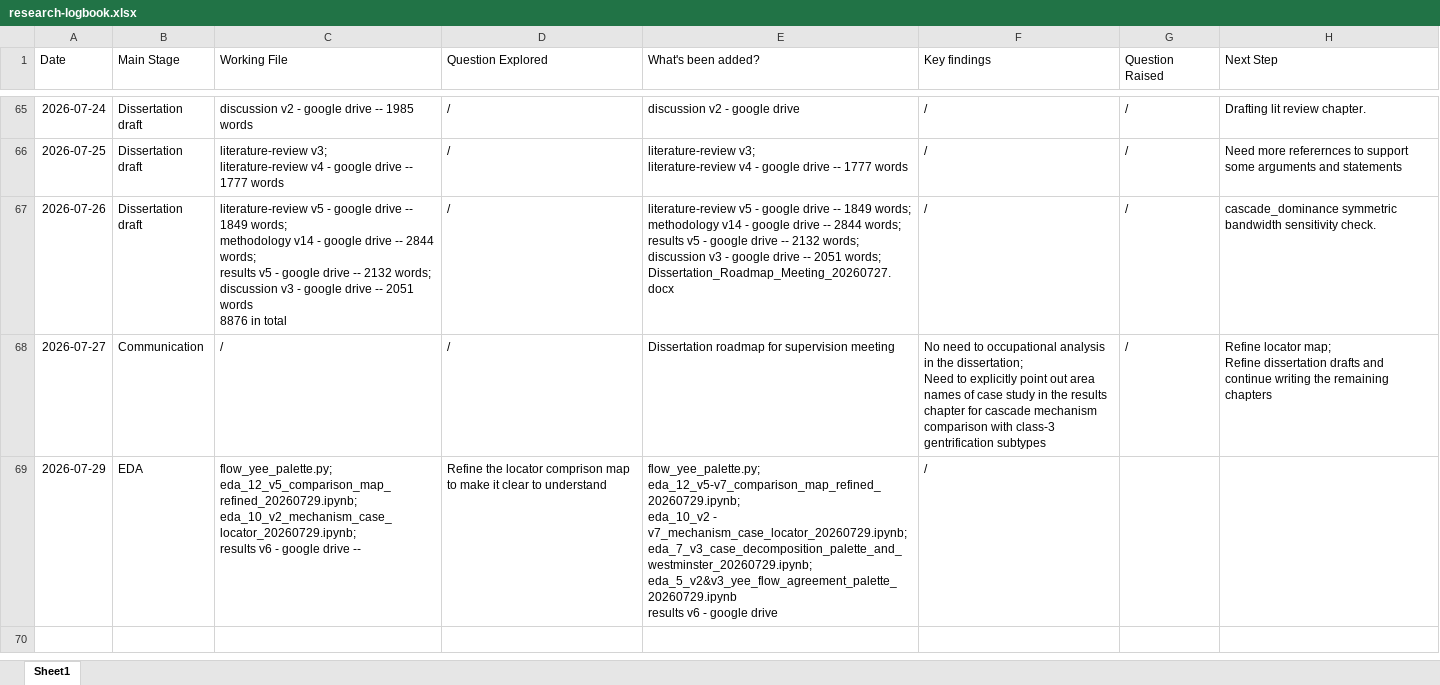
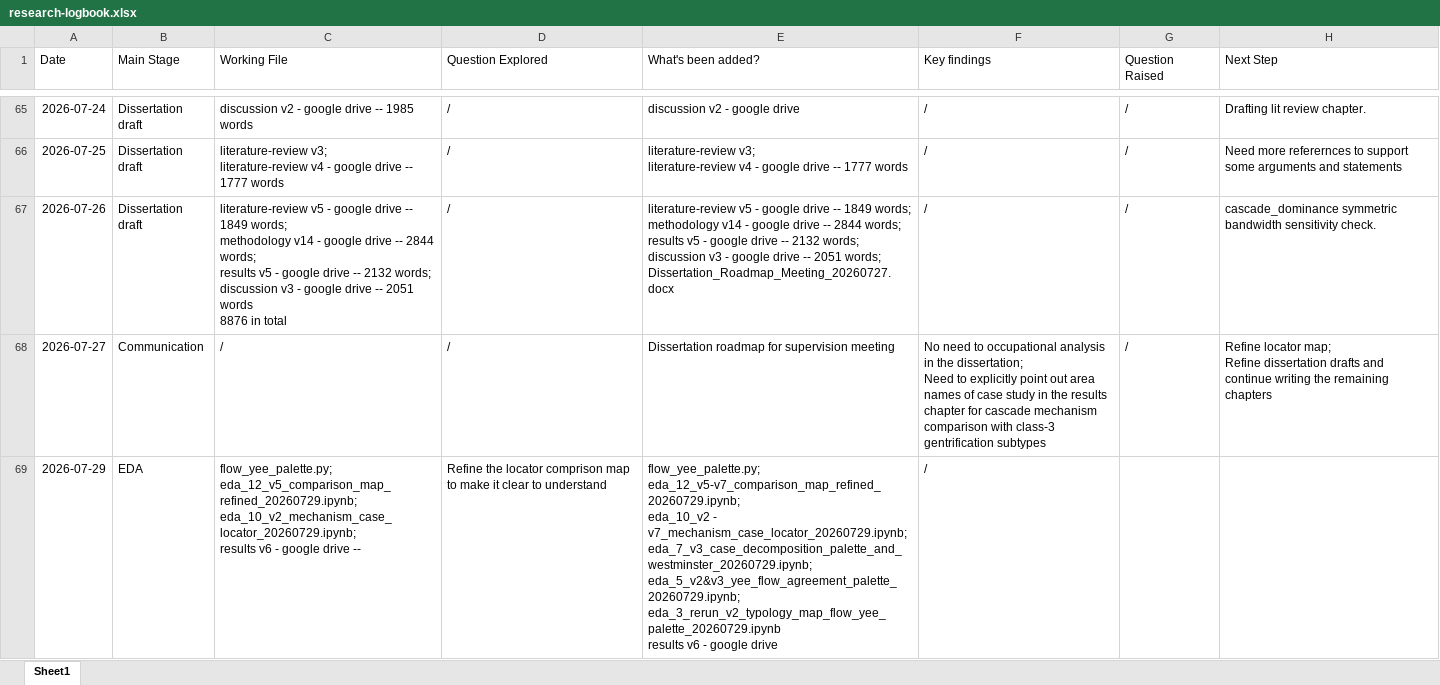
Before and after one commit to yxing82/CASA-Dissertation, an Excel workbook: research-logbook.xlsx, sheet Sheet1, drawn as a sheet; only a part is shown, gaps mark what is left out; values as stored, in another font and other column widths than the file's, no borders; ↵ is a line break in a cell; the diff names each change by its address in the sheet, - before the commit and + after, or states it on an @@ line.

Commit message:
Added eda3 rerun v2 - change new colour for each typology

```diff
--- a/research-logbook.xlsx (sheet Sheet1)
+++ b/research-logbook.xlsx (sheet Sheet1)
-E69 (What's been added?): …v7_mechanism_case_locator_20260729.ipynb; ↵ eda_7_v3_case_decomposition_palette_and_westminster_20260729.ipynb; ↵ eda_5_v2&v3_yee_flow_agreement_palette_20260729.ipynb ↵ results v6…
+E69 (What's been added?): …v7_mechanism_case_locator_20260729.ipynb; ↵ eda_7_v3_case_decomposition_palette_and_westminster_20260729.ipynb; ↵ eda_5_v2&v3_yee_flow_agreement_palette_20260729.ipynb; ↵ eda_3_rerun_v2_typology_map_flow_yee_palette_20260729.ipynb ↵ results v6…
```
Also changed, not shown: 4 other files.
